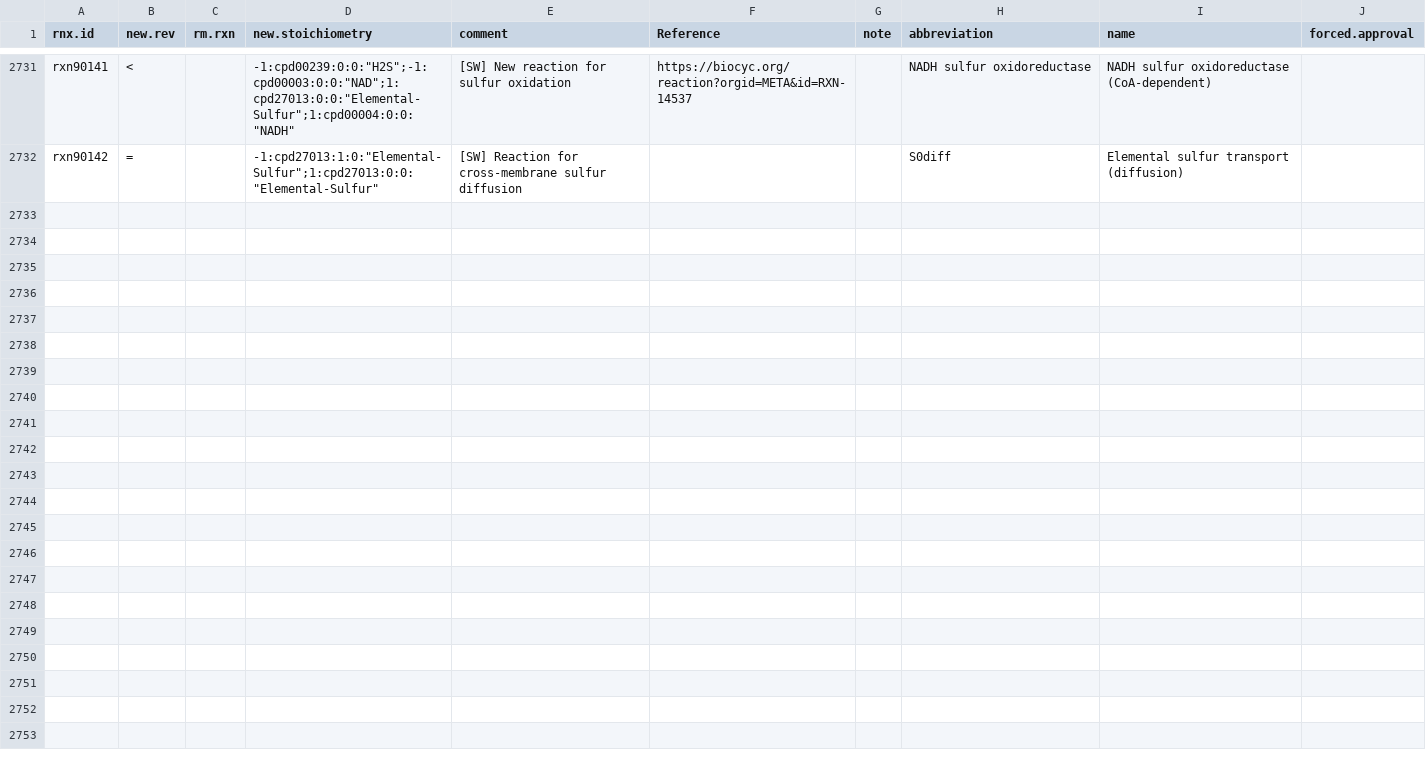
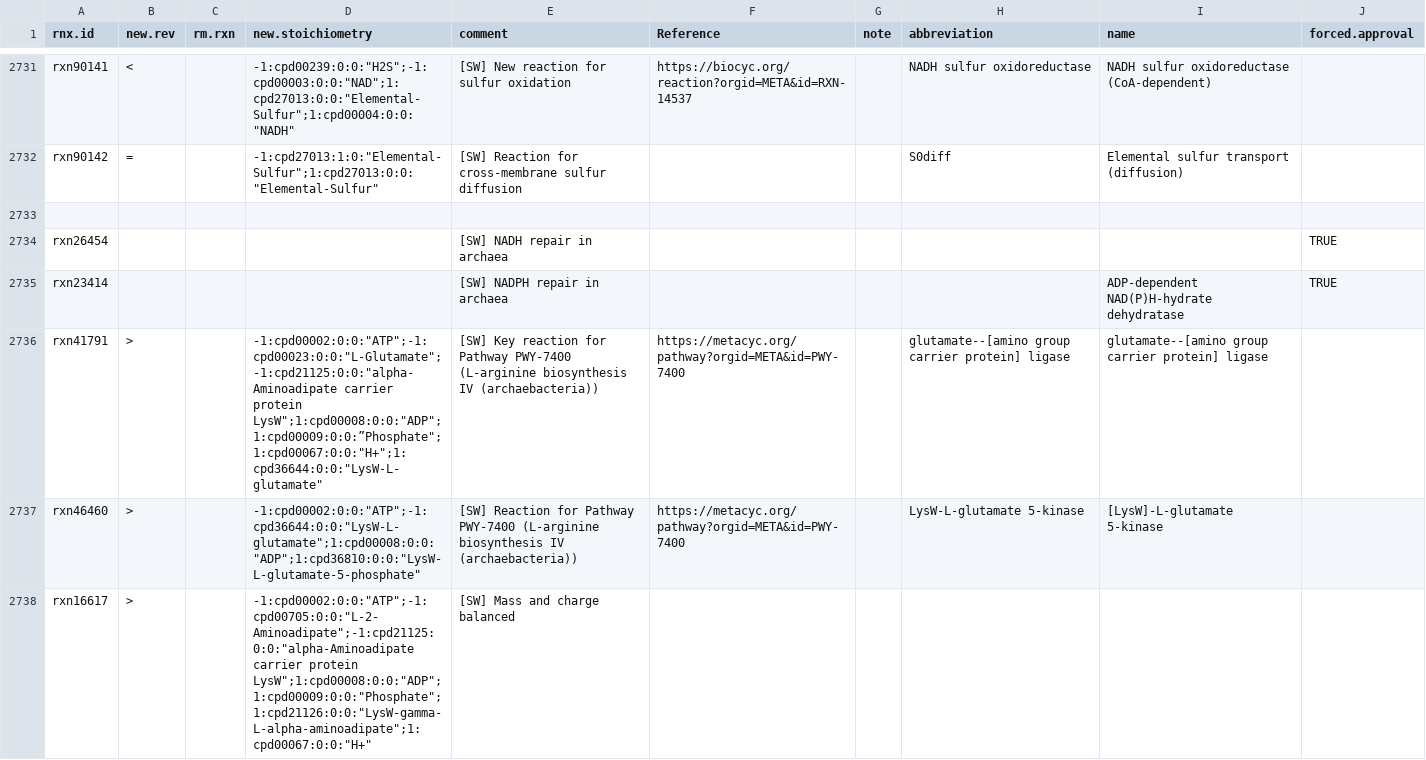
Before and after one commit to jotech/gapseq, a TSV file: dat/corrections_seed_reactionDB.tsv, drawn as a sheet; only a part is shown, gaps mark what is left out; the diff covers the shown part only; the diff names each change by its address in the sheet, - before the commit and + after, or states it on an @@ line.

Commit message:
Biochem DB update
Updates involve mainly corrected mappings of metacyc reactions to
gapseq's reaction DB.

Pathways affected:
- PWY-7400 (L-arginine biosynthesis IV (archaebacteria)
- PWY-3081 (L-lysine biosynthesis V)
- NAD(P)H repair
- NPGLUCAT-PWY (Entner-Doudoroff pathway II (non-phosphorylative))

```diff
--- a/dat/corrections_seed_reactionDB.tsv
+++ b/dat/corrections_seed_reactionDB.tsv
+row 2733: (empty)
+row 2734: rxn26454 |  |  |  | [SW] NADH repair in archaea |  |  |  |  | TRUE
+row 2735: rxn23414 |  |  |  | [SW] NADPH repair in archaea |  |  |  | ADP-dependent NAD(P)H-hydrate dehydratase | TRUE
+row 2736: rxn41791 | > |  | -1:cpd00002:0:0:"ATP";-1:cpd00023:0:0:"L-Glutamate";-1:cpd21125:0:0:"alpha-Aminoadipate carrier protein LysW";1:cpd00008:0:0:"ADP";1:cpd00009:0:0:”Phosphate";1:cpd00067:0:0:"H+";1:cpd36644:0:0:"LysW-L-glutamate" | [SW] Key reaction for Pathway PWY-7400 (L-arginine biosynthesis IV (archaebacteria)) | https://metacyc.org/pathway?orgid=META&id=PWY-7400 |  | glutamate--[amino group carrier protein] ligase | glutamate--[amino group carrier protein] ligase
+row 2737: rxn46460 | > |  | -1:cpd00002:0:0:"ATP";-1:cpd36644:0:0:"LysW-L-glutamate";1:cpd00008:0:0:"ADP";1:cpd36810:0:0:"LysW-L-glutamate-5-phosphate" | [SW] Reaction for Pathway PWY-7400 (L-arginine biosynthesis IV (archaebacteria)) | https://metacyc.org/pathway?orgid=META&id=PWY-7400 |  | LysW-L-glutamate 5-kinase | [LysW]-L-glutamate 5-kinase
+row 2738: rxn16617 | > |  | -1:cpd00002:0:0:"ATP";-1:cpd00705:0:0:"L-2-Aminoadipate";-1:cpd21125:0:0:"alpha-Aminoadipate carrier protein LysW";1:cpd00008:0:0:"ADP";1:cpd00009:0:0:"Phosphate";1:cpd21126:0:0:"LysW-gamma-L-alpha-aminoadipate";1:cpd00067:0:0:"H+" | [SW] Mass and charge balanced
```
Also changed, not shown: 15 added rows and 1 edited cell elsewhere in this file, dat/seed_Enzyme_Class_Reactions_Aliases_unique_edited.tsv.
